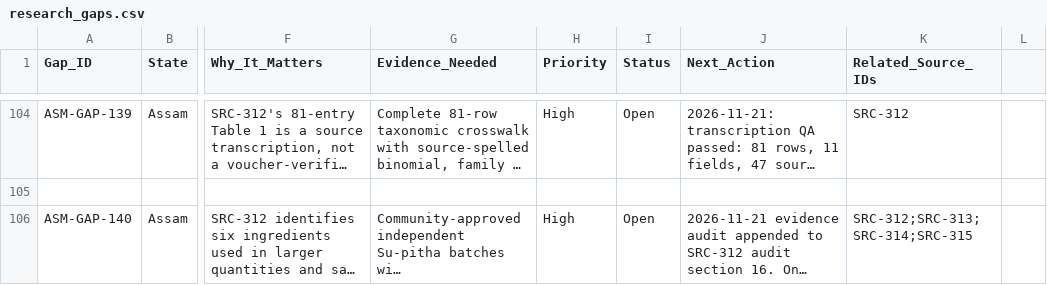
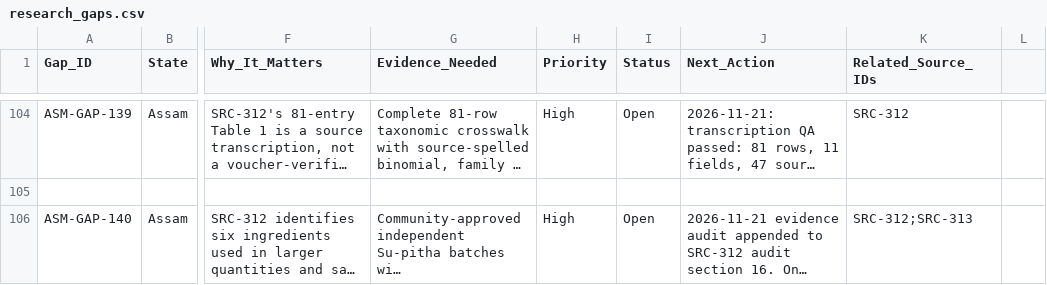
Before and after one commit to gahlautabhinav/indian-drinks-research, a CSV file: data/research_gaps.csv, drawn as a sheet; only a part is shown, gaps mark what is left out; long unchanged cells end in …; the diff names each change by its address in the sheet, - before the commit and + after, or states it on an @@ line.

Commit message:
Correct related-source references for Su-pitha functional evidence gap

```diff
--- a/data/research_gaps.csv
+++ b/data/research_gaps.csv
-K106 (Related_Source_IDs): SRC-312;SRC-313;SRC-314;SRC-315
+K106 (Related_Source_IDs): SRC-312;SRC-313
```
